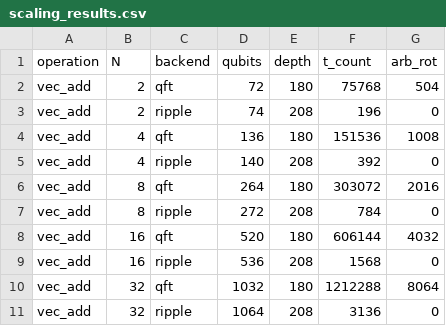
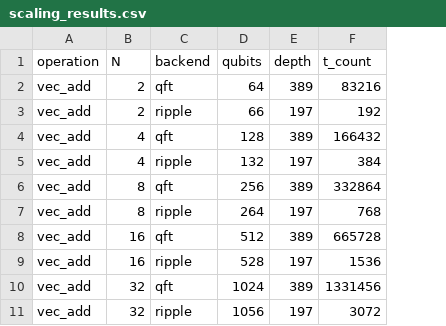
Before and after one commit to salvatoreconte02/QuantumC-stud, a CSV file: benchmarks/scaling_results.csv, drawn as a sheet; only a part is shown; the diff covers the shown part only; the diff names each change by its address in the sheet, - before the commit and + after, or states it on an @@ line.

Commit message:
Metodologia unificata Clifford+T per benchmark scaling
- Transpile a gate set Clifford+T {H, S, Sdg, T, Tdg, CX, Rz} per entrambi i backend
- Tutte le metriche (qubits, depth, T-count) calcolate dal circuito transpilato
- T-count = T + Tdg + Rz(π/4) + 150×Rz(arbitrari) (Ross-Selinger 2014)
- Risultati aggiornati con nuova metodologia

```diff
--- a/benchmarks/scaling_results.csv
+++ b/benchmarks/scaling_results.csv
-column G (arb_rot), rows 2-11: 504 | 0 | 1008 | 0 | 2016 | 0 | 4032 | 0 | 8064 | 0
-D2 (qubits): 72
+D2 (qubits): 64
-E2 (depth): 180
+E2 (depth): 389
-F2 (t_count): 75768
+F2 (t_count): 83216
-D3 (qubits): 74
+D3 (qubits): 66
-E3 (depth): 208
+E3 (depth): 197
-F3 (t_count): 196
+F3 (t_count): 192
-D4 (qubits): 136
+D4 (qubits): 128
-E4 (depth): 180
+E4 (depth): 389
-F4 (t_count): 151536
+F4 (t_count): 166432
-D5 (qubits): 140
+D5 (qubits): 132
-E5 (depth): 208
+E5 (depth): 197
-F5 (t_count): 392
+F5 (t_count): 384
-D6 (qubits): 264
+D6 (qubits): 256
-E6 (depth): 180
+E6 (depth): 389
-F6 (t_count): 303072
+F6 (t_count): 332864
-D7 (qubits): 272
+D7 (qubits): 264
-E7 (depth): 208
+E7 (depth): 197
-F7 (t_count): 784
+F7 (t_count): 768
-D8 (qubits): 520
+D8 (qubits): 512
-E8 (depth): 180
+E8 (depth): 389
-F8 (t_count): 606144
+F8 (t_count): 665728
-D9 (qubits): 536
+D9 (qubits): 528
-E9 (depth): 208
+E9 (depth): 197
-F9 (t_count): 1568
+F9 (t_count): 1536
-D10 (qubits): 1032
+D10 (qubits): 1024
-E10 (depth): 180
+E10 (depth): 389
-F10 (t_count): 1212288
+F10 (t_count): 1331456
-D11 (qubits): 1064
+D11 (qubits): 1056
-E11 (depth): 208
+E11 (depth): 197
-F11 (t_count): 3136
+F11 (t_count): 3072
```
Also changed, not shown: 66 edited cells elsewhere in this file, 1 other file.
